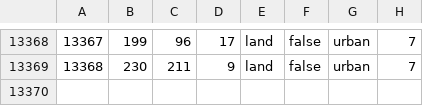
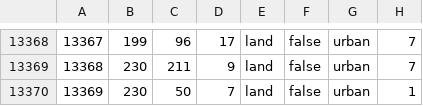
Before and after one commit to easonlee66/ww2-wallace, a CSV file: map/definition.csv, drawn as a sheet; only a part is shown, gaps mark what is left out.

```diff
--- a/map/definition.csv
+++ b/map/definition.csv
@@ -13369 +13369,2 @@
 13368;230;211;9;land;false;urban;7
+13369;230;50;7;land;false;urban;1
```
Also changed, not shown: 5 other files.
